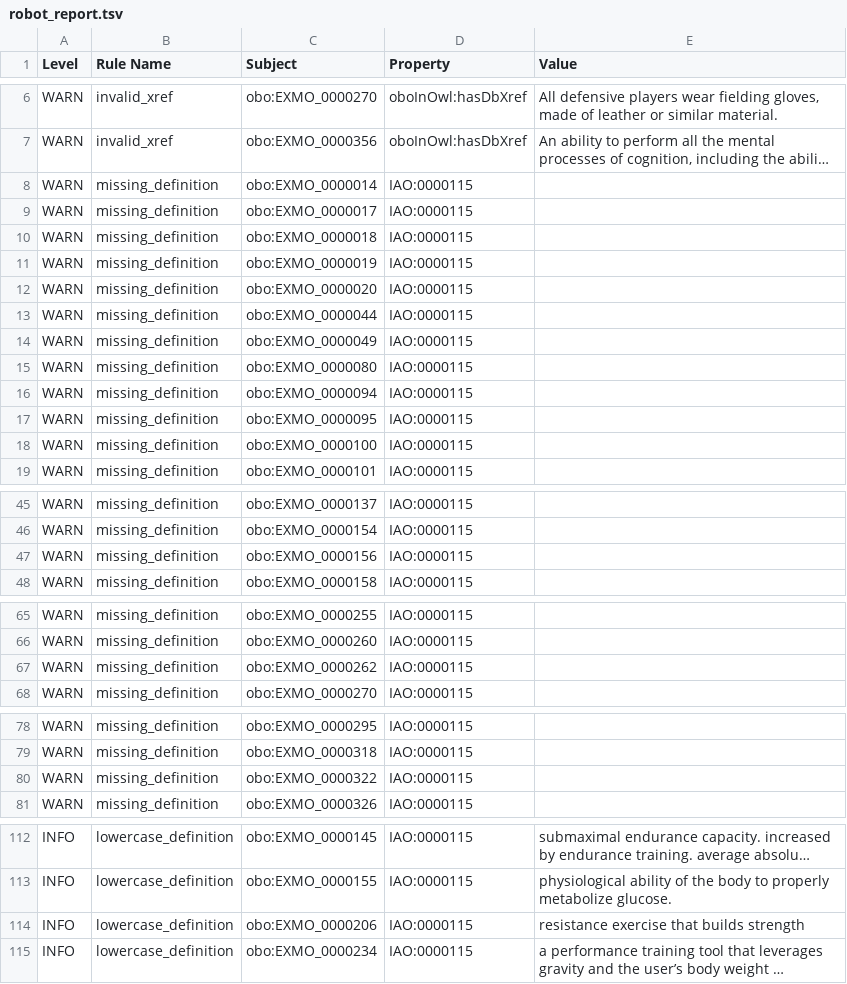
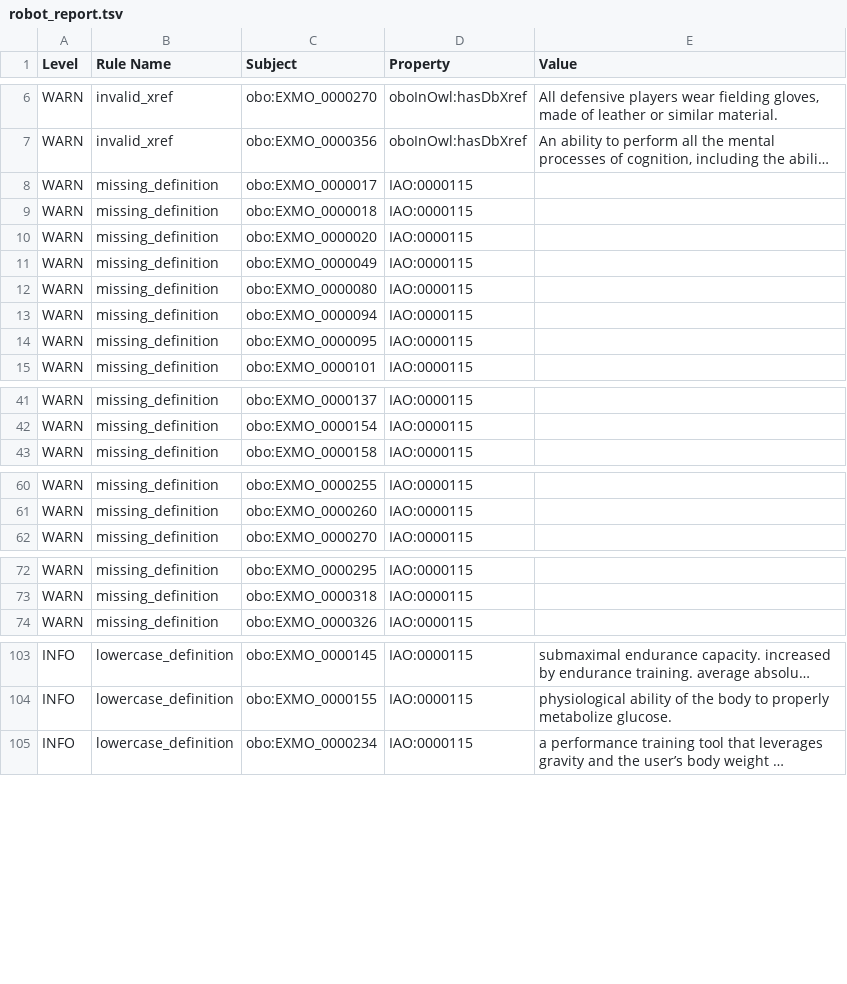
Before and after one commit to OBOFoundry/obo-nor.github.io, a TSV file: dashboard/exmo/robot_report.tsv, drawn as a sheet; only a part is shown, gaps mark what is left out; long unchanged cells end in …; the diff covers the shown part only; the diff names each change by its address in the sheet, - before the commit and + after, or states it on an @@ line.

Commit message:
Update dashboard run

```diff
--- a/dashboard/exmo/robot_report.tsv
+++ b/dashboard/exmo/robot_report.tsv
-row 8: WARN | missing_definition | obo:EXMO_0000014 | IAO:0000115
-row 11: WARN | missing_definition | obo:EXMO_0000019 | IAO:0000115
-row 13: WARN | missing_definition | obo:EXMO_0000044 | IAO:0000115
-row 18: WARN | missing_definition | obo:EXMO_0000100 | IAO:0000115
-row 47: WARN | missing_definition | obo:EXMO_0000156 | IAO:0000115
-row 67: WARN | missing_definition | obo:EXMO_0000262 | IAO:0000115
-row 80: WARN | missing_definition | obo:EXMO_0000322 | IAO:0000115
-row 114: INFO | lowercase_definition | obo:EXMO_0000206 | IAO:0000115 | resistance exercise that builds strength
```
Also changed, not shown: 2 removed rows elsewhere in this file, 25 other files.
